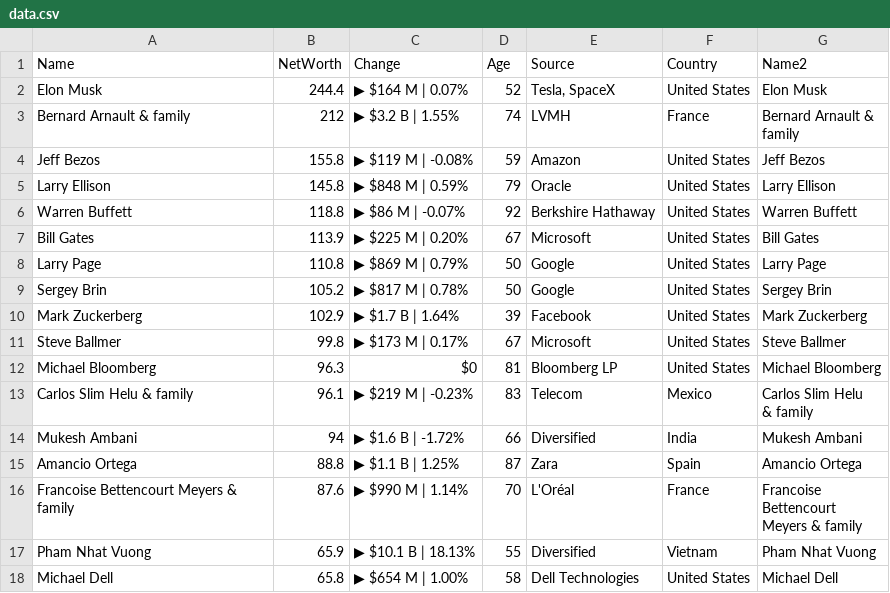
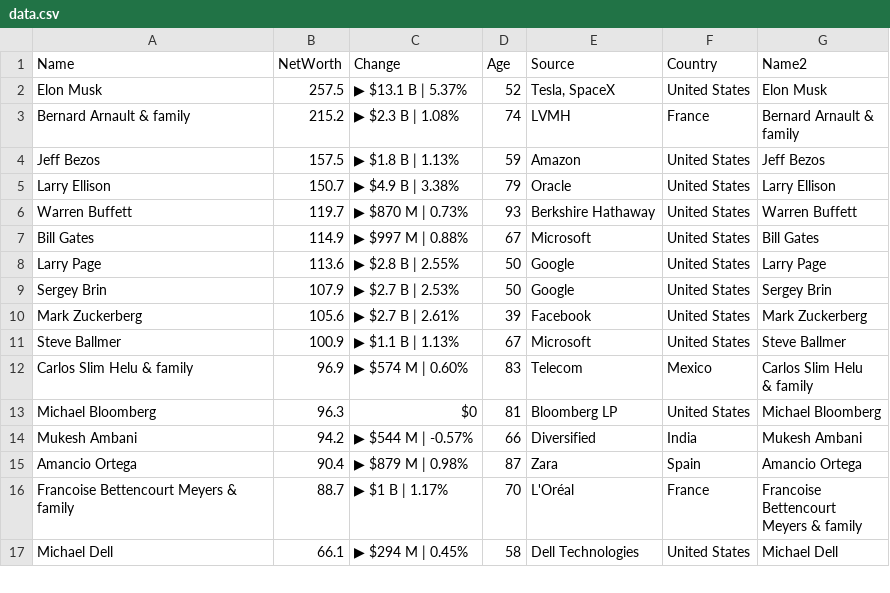
Before and after one commit to ckr4/bnaires, a CSV file: bnaires/data.csv, drawn as a sheet; only a part is shown; the diff covers the shown part only.

Commit message:
update bnaires

```diff
--- a/bnaires/data.csv
+++ b/bnaires/data.csv
@@ -1,22 +1,21 @@
 "Name","NetWorth","Change","Age","Source","Country","Name2"
-"Elon Musk",244.4,"▶ $164 M | 0.07%",52,"Tesla, SpaceX","United States","Elon Musk"
-"Bernard Arnault & family",212,"▶ $3.2 B | 1.55%",74,"LVMH","France","Bernard Arnault &
-family"
-"Jeff Bezos",155.8,"▶ $119 M | -0.08%",59,"Amazon","United States","Jeff Bezos"
-"Larry Ellison",145.8,"▶ $848 M | 0.59%",79,"Oracle","United States","Larry Ellison"
-"Warren Buffett",118.8,"▶ $86 M | -0.07%",92,"Berkshire Hathaway","United States","Warren Buffett"
-"Bill Gates",113.9,"▶ $225 M | 0.20%",67,"Microsoft","United States","Bill Gates"
-"Larry Page",110.8,"▶ $869 M | 0.79%",50,"Google","United States","Larry Page"
-"Sergey Brin",105.2,"▶ $817 M | 0.78%",50,"Google","United States","Sergey Brin"
-"Mark Zuckerberg",102.9,"▶ $1.7 B | 1.64%",39,"Facebook","United States","Mark Zuckerberg"
-"Steve Ballmer",99.8,"▶ $173 M | 0.17%",67,"Microsoft","United States","Steve Ballmer"
+"Elon Musk",257.5,"▶ $13.1 B | 5.37%",52,"Tesla, SpaceX","United States","Elon Musk"
+"Bernard Arnault & family",215.2,"▶ $2.3 B | 1.08%",74,"LVMH","France","Bernard Arnault &
+family"
+"Jeff Bezos",157.5,"▶ $1.8 B | 1.13%",59,"Amazon","United States","Jeff Bezos"
+"Larry Ellison",150.7,"▶ $4.9 B | 3.38%",79,"Oracle","United States","Larry Ellison"
+"Warren Buffett",119.7,"▶ $870 M | 0.73%",93,"Berkshire Hathaway","United States","Warren Buffett"
+"Bill Gates",114.9,"▶ $997 M | 0.88%",67,"Microsoft","United States","Bill Gates"
+"Larry Page",113.6,"▶ $2.8 B | 2.55%",50,"Google","United States","Larry Page"
+"Sergey Brin",107.9,"▶ $2.7 B | 2.53%",50,"Google","United States","Sergey Brin"
+"Mark Zuckerberg",105.6,"▶ $2.7 B | 2.61%",39,"Facebook","United States","Mark Zuckerberg"
+"Steve Ballmer",100.9,"▶ $1.1 B | 1.13%",67,"Microsoft","United States","Steve Ballmer"
+"Carlos Slim Helu & family",96.9,"▶ $574 M | 0.60%",83,"Telecom","Mexico","Carlos Slim Helu
+& family"
 "Michael Bloomberg",96.3,"$0",81,"Bloomberg LP","United States","Michael Bloomberg"
-"Carlos Slim Helu & family",96.1,"▶ $219 M | -0.23%",83,"Telecom","Mexico","Carlos Slim Helu
-& family"
-"Mukesh Ambani",94,"▶ $1.6 B | -1.72%",66,"Diversified","India","Mukesh Ambani"
-"Amancio Ortega",88.8,"▶ $1.1 B | 1.25%",87,"Zara","Spain","Amancio Ortega"
-"Francoise Bettencourt Meyers & family",87.6,"▶ $990 M | 1.14%",70,"L'Oréal","France","Francoise
-Bettencourt
-Meyers & family"
-"Pham Nhat Vuong",65.9,"▶ $10.1 B | 18.13%",55,"Diversified","Vietnam","Pham Nhat Vuong"
-"Michael Dell",65.8,"▶ $654 M | 1.00%",58,"Dell Technologies","United States","Michael Dell"
+"Mukesh Ambani",94.2,"▶ $544 M | -0.57%",66,"Diversified","India","Mukesh Ambani"
+"Amancio Ortega",90.4,"▶ $879 M | 0.98%",87,"Zara","Spain","Amancio Ortega"
+"Francoise Bettencourt Meyers & family",88.7,"▶ $1 B | 1.17%",70,"L'Oréal","France","Francoise
+Bettencourt
+Meyers & family"
+"Michael Dell",66.1,"▶ $294 M | 0.45%",58,"Dell Technologies","United States","Michael Dell"
```
Also changed, not shown: 2 added rows, 1 removed row, 1 moved row and 10 edited cells elsewhere in this file, 1 other file.
